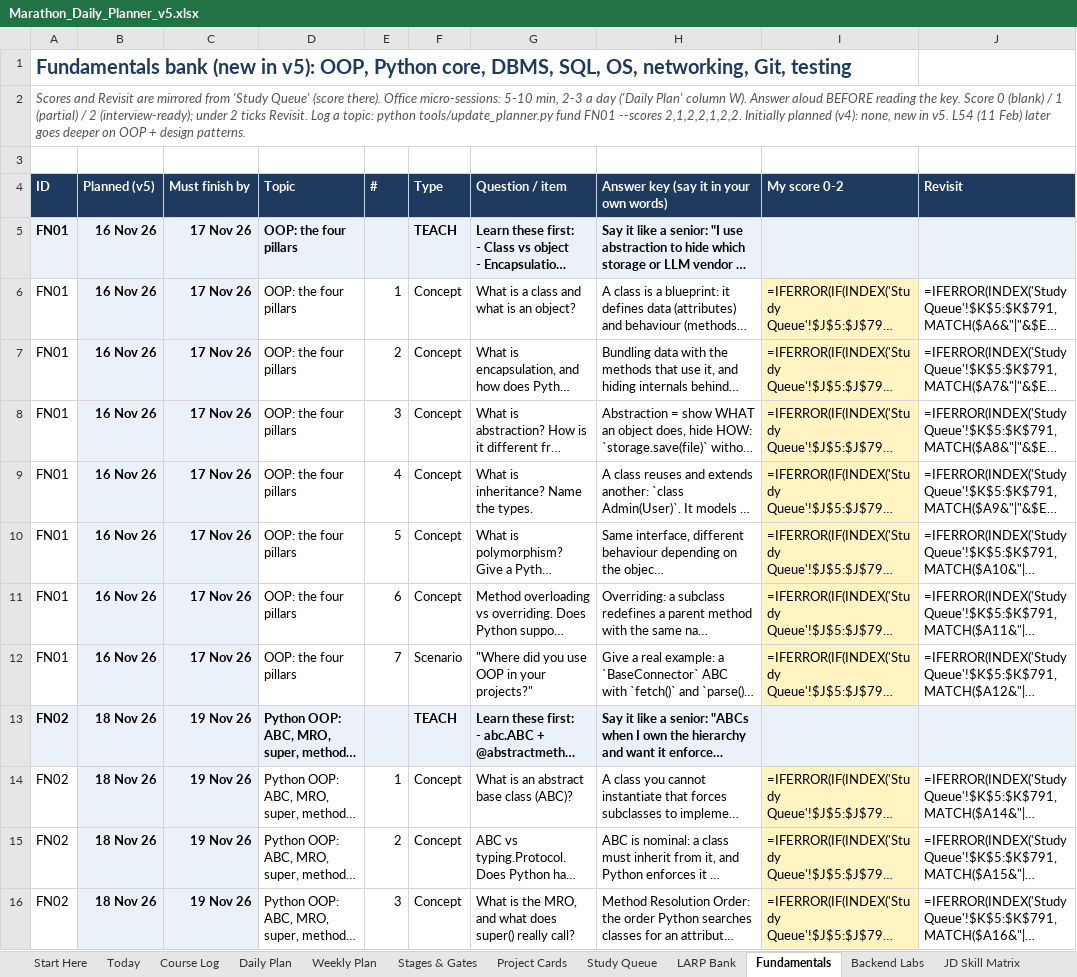
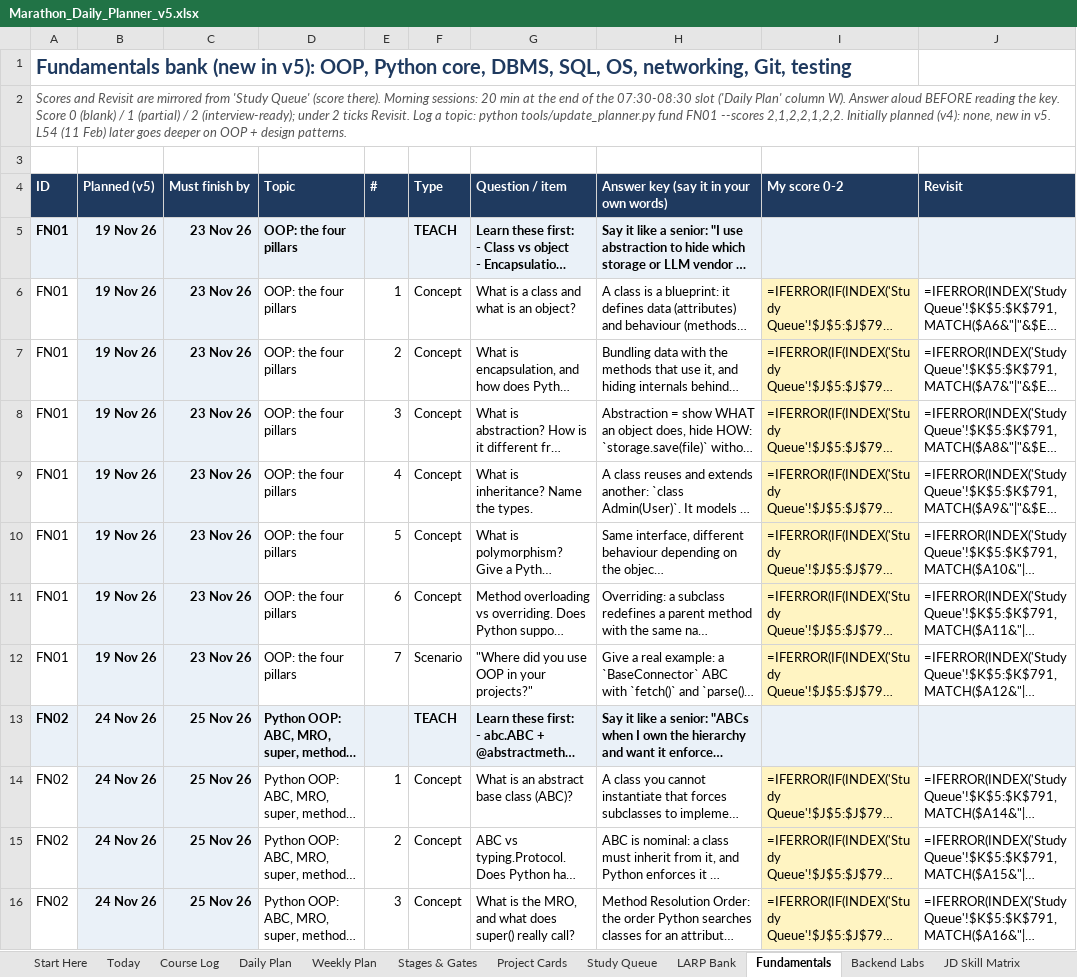
Before and after one commit to fernandesjeevan/larping, an Excel workbook: Marathon_Daily_Planner_v5.xlsx, sheet Fundamentals, drawn as a sheet; only a part is shown; long unchanged cells end in …; values as stored, in another font and other column widths than the file's, no borders; formulas without a stored value are shown as written; the diff covers the shown part only; the diff names each change by its address in the sheet, - before the commit and + after, or states it on an @@ line.

```diff
--- a/Marathon_Daily_Planner_v5.xlsx (sheet Fundamentals)
+++ b/Marathon_Daily_Planner_v5.xlsx (sheet Fundamentals)
-A2 (ID): …(score there). Office micro-sessions: 5-10 min, 2-3 a day ('Daily Plan'…
+A2 (ID): …(score there). Morning sessions: 20 min at the end of the 07:30-08:30 slot ('Daily Plan'…
-B5:B12 (Planned (v5)): 16 Nov 26
+B5:B12 (Planned (v5)): 19 Nov 26
-C5:C12 (Must finish by): 17 Nov 26
+C5:C12 (Must finish by): 23 Nov 26
-B13:B16 (Planned (v5)): 18 Nov 26
+B13:B16 (Planned (v5)): 24 Nov 26
-C13:C16 (Must finish by): 19 Nov 26
+C13:C16 (Must finish by): 25 Nov 26
```
Also changed, not shown: 198 edited cells elsewhere in this sheet, sheet Study Queue, sheet LARP Bank, sheet Daily Plan, sheet Weekly Plan, sheet Backend Labs, sheet Project Cards, 5 more sheets, 3 other files.
